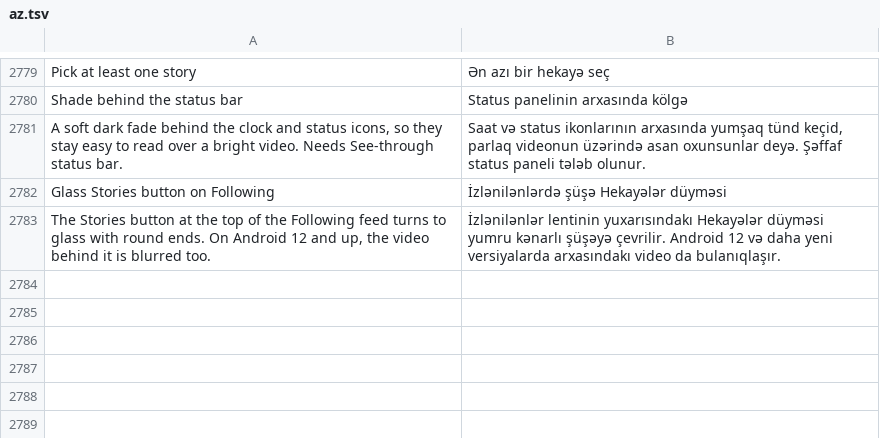
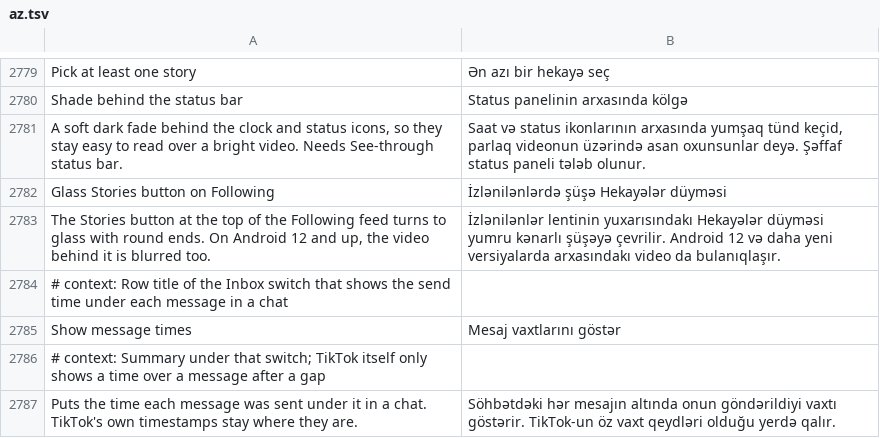
Before and after one commit to SysAdminDoc/HushFeed, a TSV file: extensions/tiktok/src/main/l10n/az.tsv, drawn as a sheet; only a part is shown, gaps mark what is left out.

```diff
--- a/extensions/tiktok/src/main/l10n/az.tsv
+++ b/extensions/tiktok/src/main/l10n/az.tsv
@@ -2783 +2783,5 @@ Glass Stories button on Following	İzlənilənlərdə şüşə Hekayələr düym
 The Stories button at the top of the Following feed turns to glass with round ends. On Android 12 and up, the video behind it is blurred too.	İzlənilənlər lentinin yuxarısındakı Hekayələr düyməsi yumru kənarlı şüşəyə çevrilir. Android 12 və daha yeni versiyalarda arxasındakı video da bulanıqlaşır.
+# context: Row title of the Inbox switch that shows the send time under each message in a chat
+Show message times	Mesaj vaxtlarını göstər
+# context: Summary under that switch; TikTok itself only shows a time over a message after a gap
+Puts the time each message was sent under it in a chat. TikTok's own timestamps stay where they are.	Söhbətdəki hər mesajın altında onun göndərildiyi vaxtı göstərir. TikTok-un öz vaxt qeydləri olduğu yerdə qalır.
```
Also changed, not shown: extensions/tiktok/src/main/l10n/ar.tsv, extensions/tiktok/src/main/l10n/de.tsv, 36 other files.
